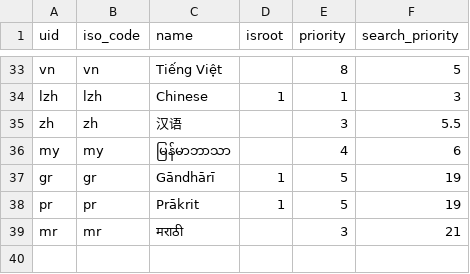
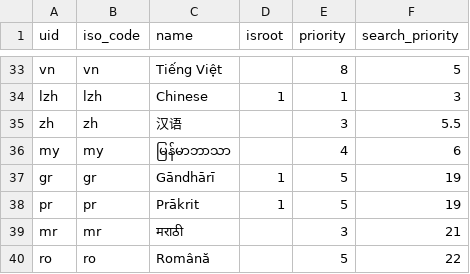
Before and after one commit to suttacentral/legacy-suttacentral-data, a CSV file: table/language.csv, drawn as a sheet; only a part is shown, gaps mark what is left out.

```diff
--- a/table/language.csv
+++ b/table/language.csv
@@ -39 +39,2 @@ pr,pr,Prākrit,1,5,19
 mr,mr,मराठी,,3,21
+ro,ro,Română,,5,22
```
Also changed, not shown: 34 other files.
